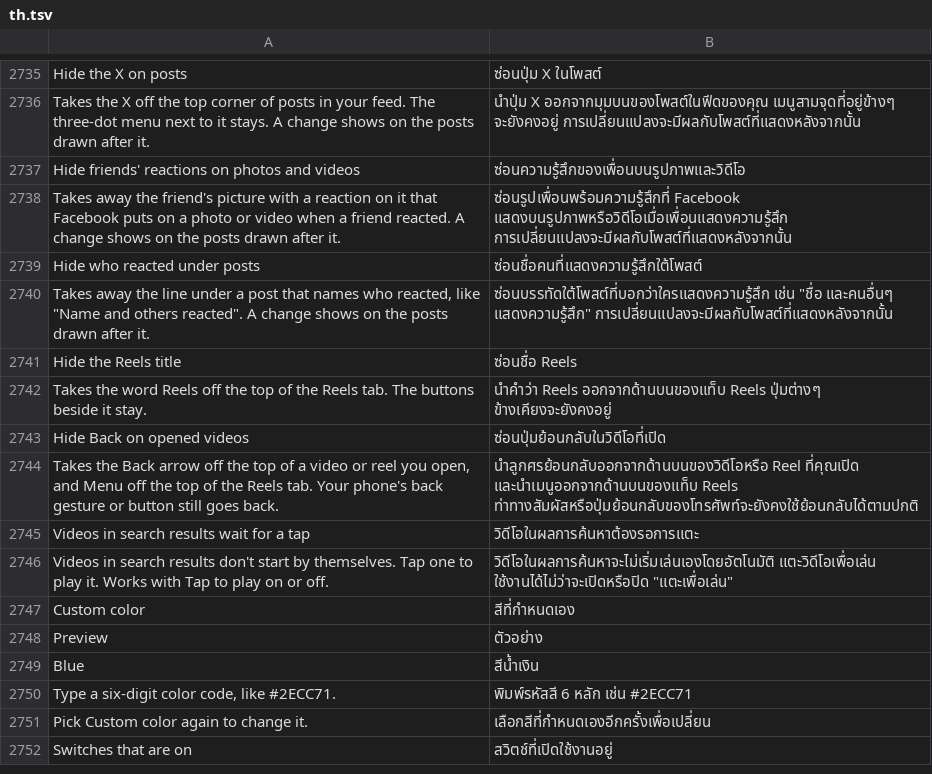
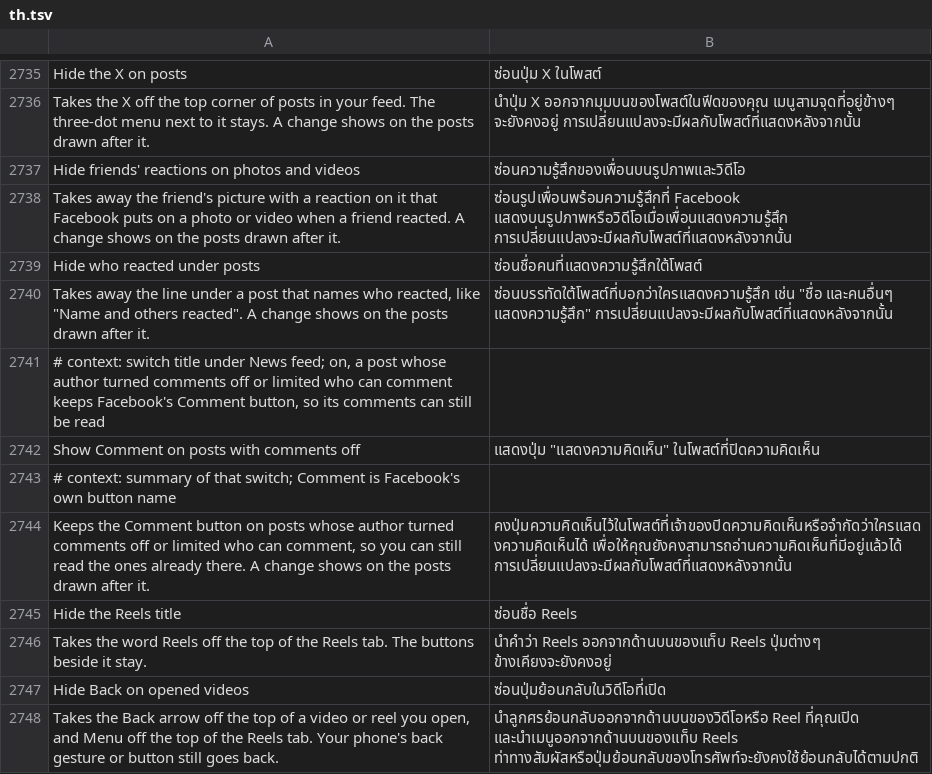
Before and after one commit to SysAdminDoc/HushFacebook, a TSV file: extensions/shared/library/src/main/l10n/th.tsv, drawn as a sheet; only a part is shown, gaps mark what is left out; the shorter side is filled out with more unchanged rows.

Commit message:
Keep the Comment button where comments are limited, reels and posts
588's reel sidebar builder and factory both ask one static helper
before their own can_viewer_comment read, and a no from it drops the
button whatever the hooked read said. Its reads now go through the
same hook.

Feed, profile and permalink footers pick their buttons in one static
check whose Comment case asks whether you can comment. A new switch
under News feed, Show Comment on posts with comments off, hands that
answer to the extension.

Refs #299

```diff
--- a/extensions/shared/library/src/main/l10n/th.tsv
+++ b/extensions/shared/library/src/main/l10n/th.tsv
@@ -2740,2 +2740,6 @@ Hide who reacted under posts	ซ่อนชื่อคนที่แสดง
 Takes away the line under a post that names who reacted, like "Name and others reacted". A change shows on the posts drawn after it.	ซ่อนบรรทัดใต้โพสต์ที่บอกว่าใครแสดงความรู้สึก เช่น "ชื่อ และคนอื่นๆ แสดงความรู้สึก" การเปลี่ยนแปลงจะมีผลกับโพสต์ที่แสดงหลังจากนั้น
+# context: switch title under News feed; on, a post whose author turned comments off or limited who can comment keeps Facebook's Comment button, so its comments can still be read
+Show Comment on posts with comments off	แสดงปุ่ม "แสดงความคิดเห็น" ในโพสต์ที่ปิดความคิดเห็น
+# context: summary of that switch; Comment is Facebook's own button name
+Keeps the Comment button on posts whose author turned comments off or limited who can comment, so you can still read the ones already there. A change shows on the posts drawn after it.	คงปุ่มความคิดเห็นไว้ในโพสต์ที่เจ้าของปิดความคิดเห็นหรือจำกัดว่าใครแสดงความคิดเห็นได้ เพื่อให้คุณยังคงสามารถอ่านความคิดเห็นที่มีอยู่แล้วได้ การเปลี่ยนแปลงจะมีผลกับโพสต์ที่แสดงหลังจากนั้น
 Hide the Reels title	ซ่อนชื่อ Reels
```
Also changed, not shown: extensions/shared/library/src/main/l10n/ar.tsv, extensions/shared/library/src/main/l10n/de.tsv, 39 other files.
